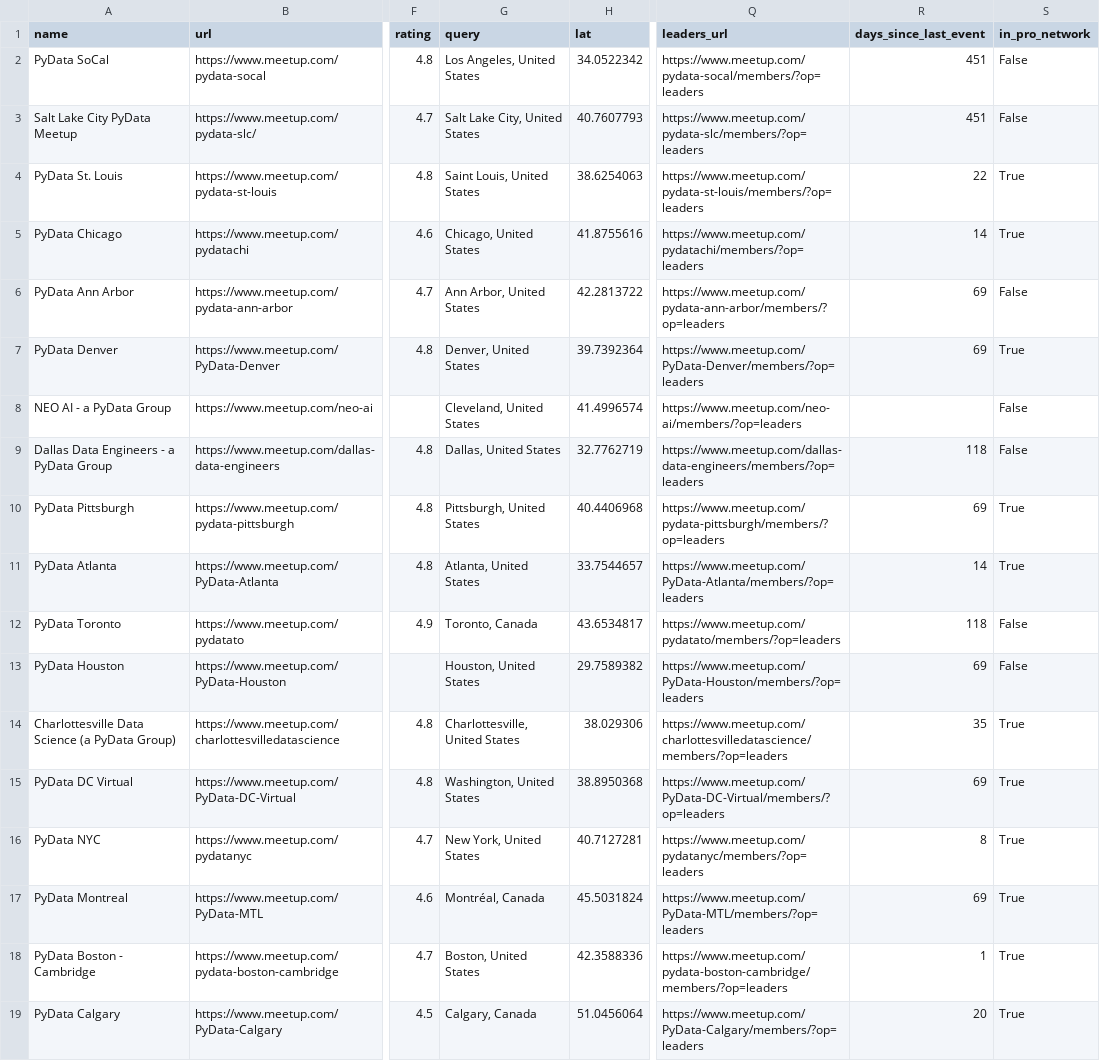
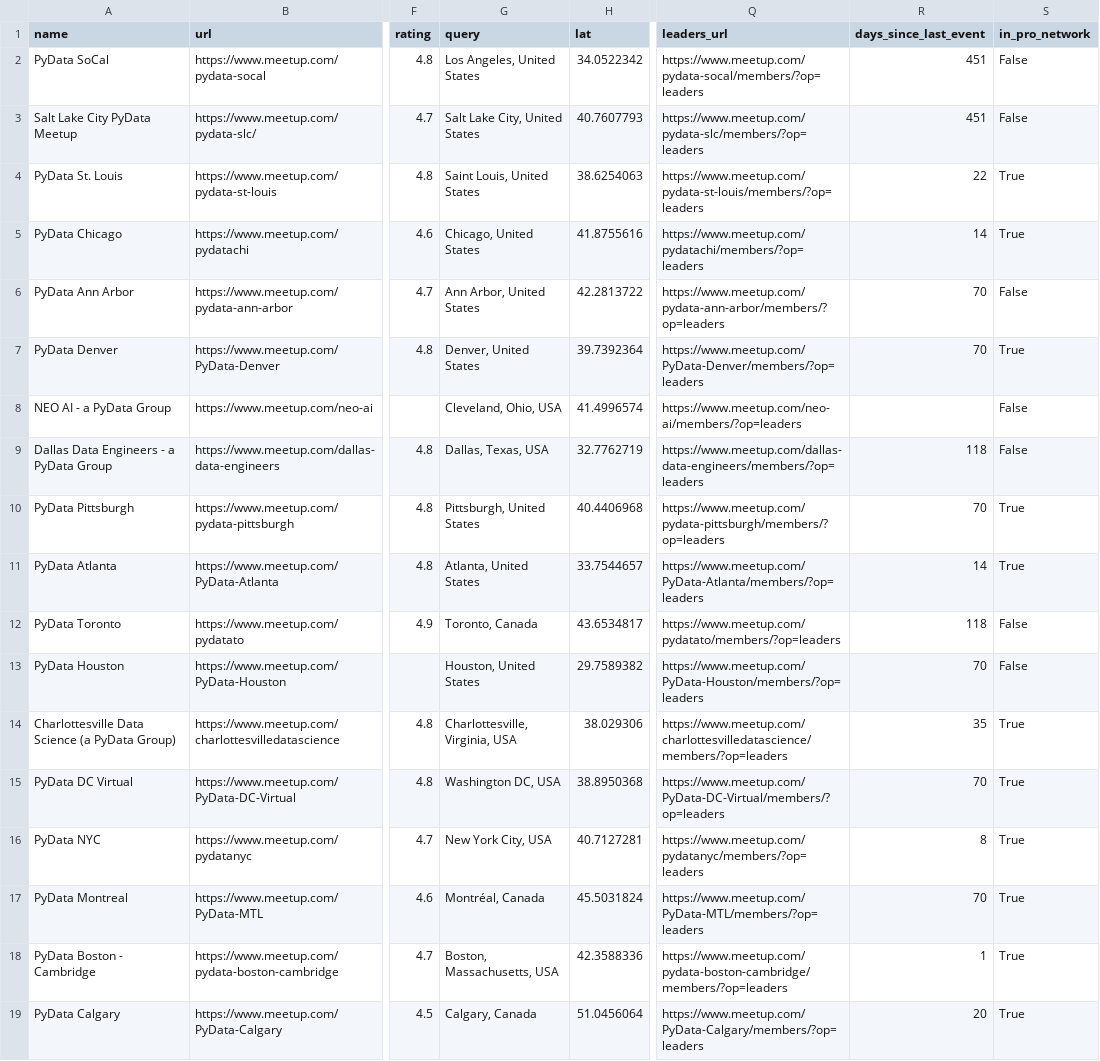
Before and after one commit to hevansDev/mapping-pydata, a CSV file: pydata_groups.csv, drawn as a sheet; only a part is shown, gaps mark what is left out; the diff covers the shown part only; the diff names each change by its address in the sheet, - before the commit and + after, or states it on an @@ line.

```diff
--- a/pydata_groups.csv
+++ b/pydata_groups.csv
-R6:R7 (days_since_last_event): 69
+R6:R7 (days_since_last_event): 70
-G8 (query): Cleveland, United States
+G8 (query): Cleveland, Ohio, USA
-G9 (query): Dallas, United States
+G9 (query): Dallas, Texas, USA
-R10 (days_since_last_event): 69
+R10 (days_since_last_event): 70
-R13 (days_since_last_event): 69
+R13 (days_since_last_event): 70
-G14 (query): Charlottesville, United States
+G14 (query): Charlottesville, Virginia, USA
-G15 (query): Washington, United States
+G15 (query): Washington DC, USA
-R15 (days_since_last_event): 69
+R15 (days_since_last_event): 70
-G16 (query): New York, United States
+G16 (query): New York City, USA
-R17 (days_since_last_event): 69
+R17 (days_since_last_event): 70
-G18 (query): Boston, United States
+G18 (query): Boston, Massachusetts, USA
```
Also changed, not shown: 44 edited cells elsewhere in this file, psf_groups.csv, 16 other files.
